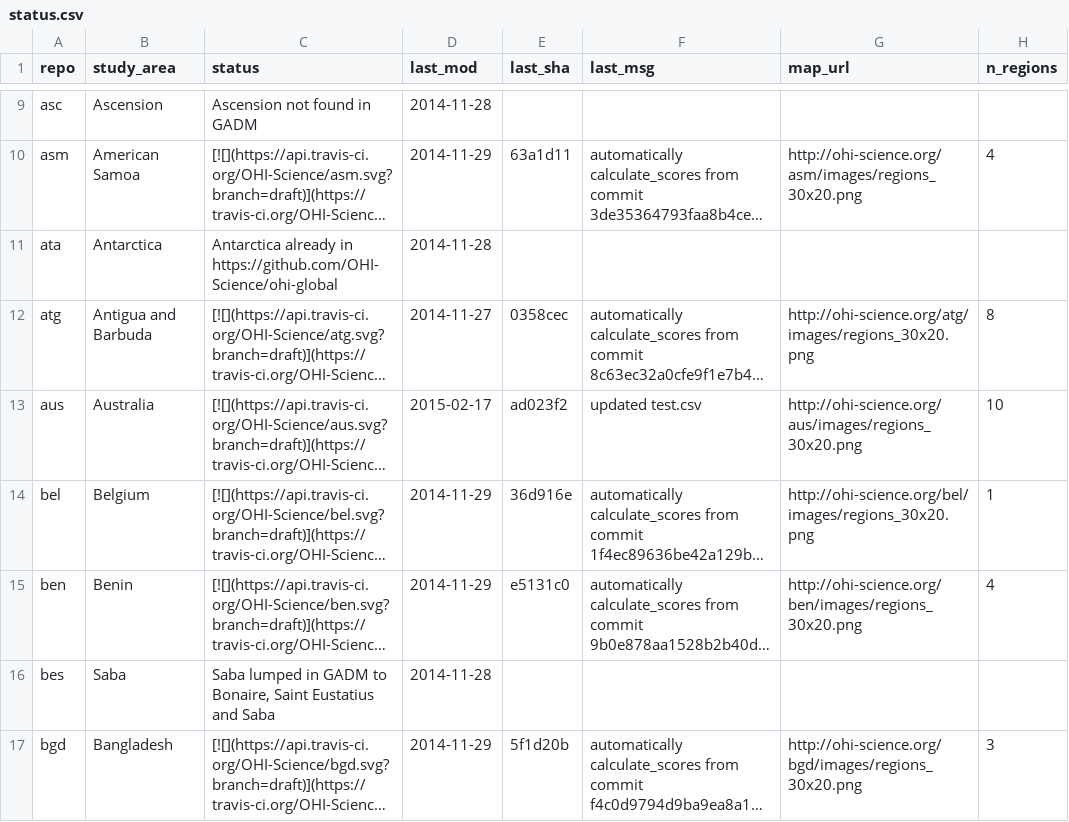
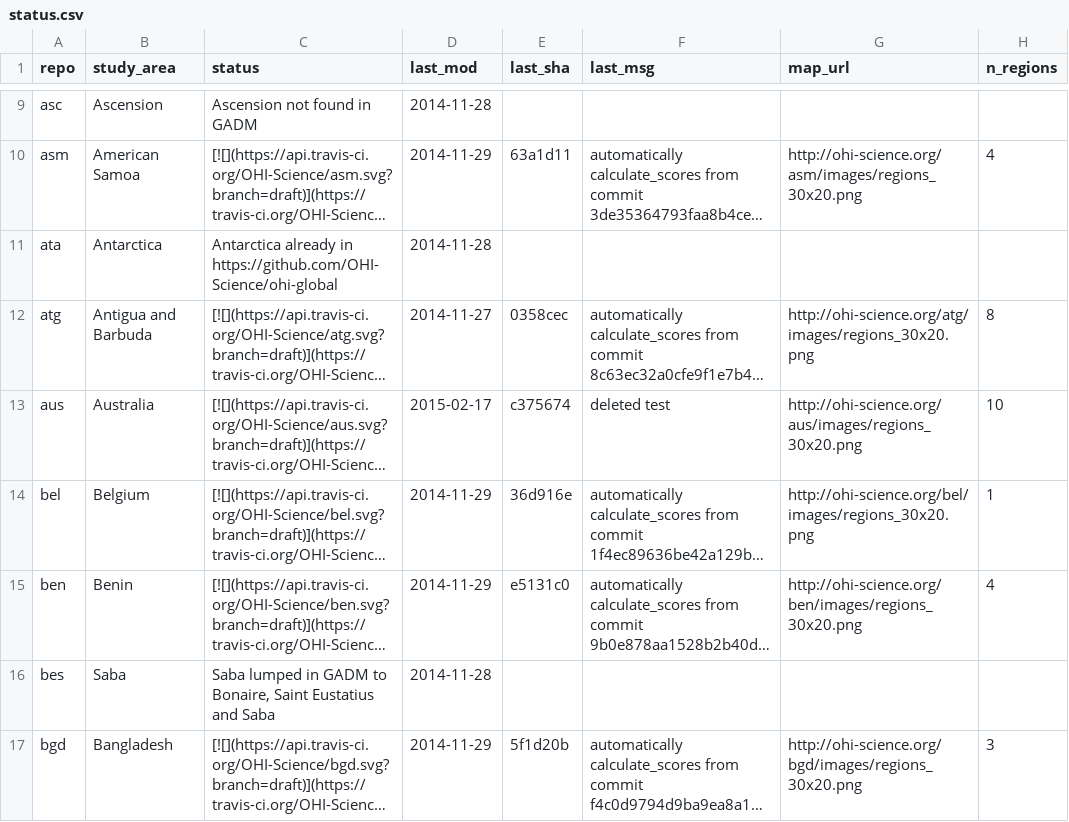
Before and after one commit to OHI-Science/subcountry, a CSV file: _data/status.csv, drawn as a sheet; only a part is shown, gaps mark what is left out; long unchanged cells end in …; the diff names each change by its address in the sheet, - before the commit and + after, or states it on an @@ line.

Commit message:
updated status from aus commit c375674

```diff
--- a/_data/status.csv
+++ b/_data/status.csv
-E13 (last_sha): ad023f2
+E13 (last_sha): c375674
-F13 (last_msg): updated test.csv
+F13 (last_msg): deleted test
```
